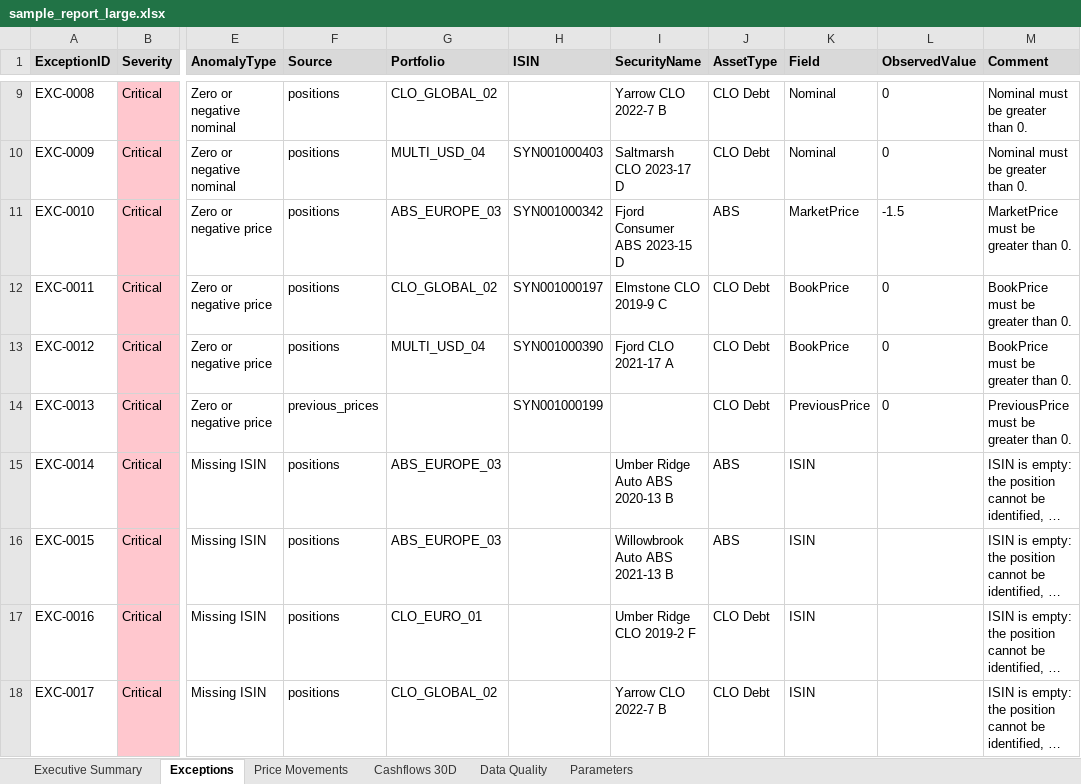
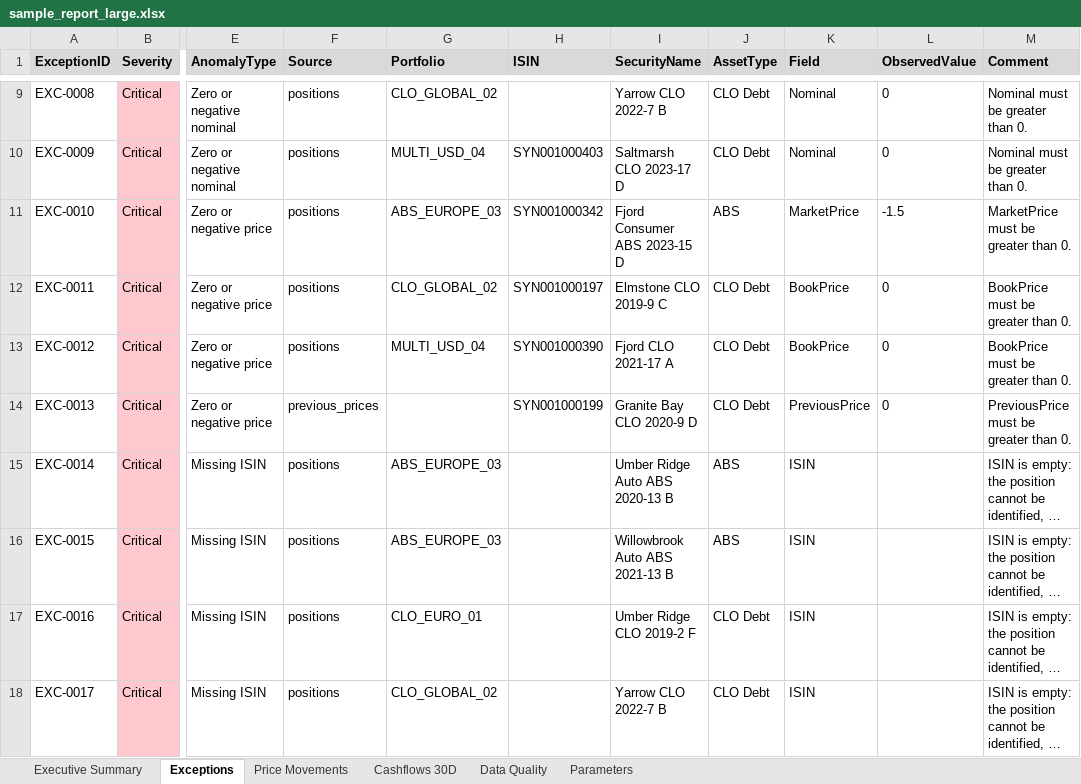
Before and after one commit to Chikara11/BNPPAM, an Excel workbook: docs/sample_report_large.xlsx, sheet Exceptions, drawn as a sheet; only a part is shown, gaps mark what is left out; long unchanged cells end in …; values as stored, in another font and other column widths than the file's, no borders; the diff covers the shown part only; the diff names each change by its address in the sheet, - before the commit and + after, or states it on an @@ line.

Commit message:
Wording, live-QA fixes, deliverables and AI usage note
- Duplicates: exact wording "each row with valid values is included in
  totals" in the DUPLICATE_POSITION comment, the Overview line and rule 4.
- Upload errors name the uploaded file.
- SecurityName filled with AssetType, in one engine step, from the
  position each exception points to.
- App: Reset also resets the values shown in the widgets (set through
  session state, not deleted); empty cells instead of "None" in every
  table; dimension block as a static table so Controls wrap; headline
  metrics "Positions analysed" and "Total exceptions".
- Report: Controls one per line; "Total exceptions" in the summary.
- README: Deliverables, How it works, Assumptions, links to AI_USAGE.md and
  docs/adversarial_review.md (added). case_ai_prompts.md git-ignored.
- Sample reports regenerated.

```diff
--- a/docs/sample_report_large.xlsx (sheet Exceptions)
+++ b/docs/sample_report_large.xlsx (sheet Exceptions)
-I14 (SecurityName): (empty)
+I14 (SecurityName): Granite Bay CLO 2020-9 D
```
Also changed, not shown: 11 edited cells elsewhere in this sheet, sheet Executive Summary, sheet Data Quality, docs/sample_report.xlsx, 19 other files.
